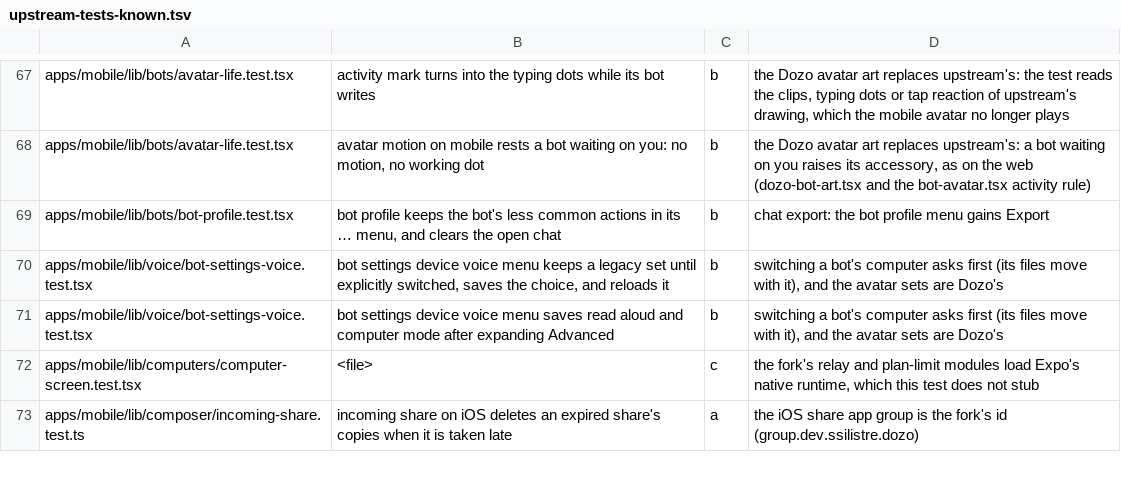
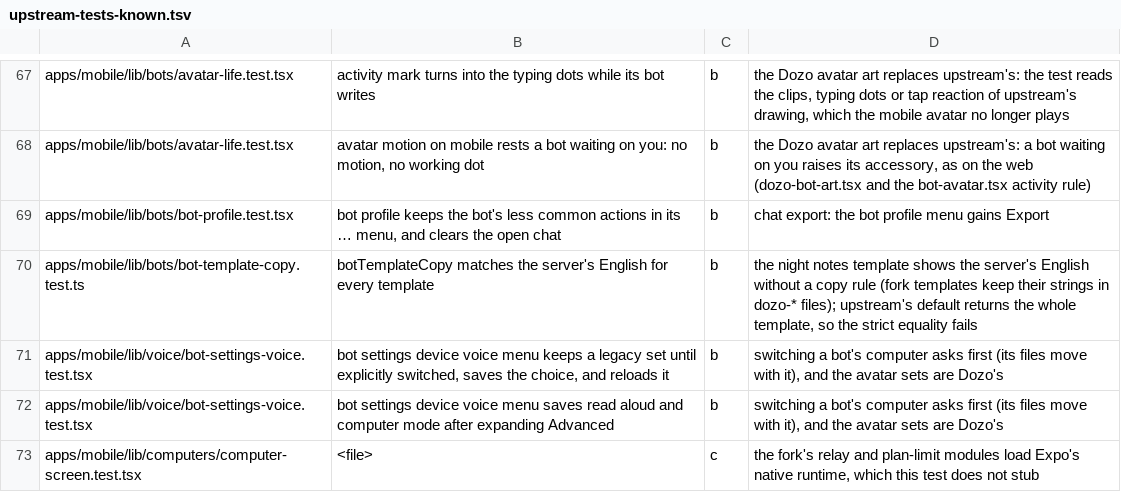
Before and after one commit to SSilistre-dev/dozo, a TSV file: dozo/brand/upstream-tests-known.tsv, drawn as a sheet; only a part is shown, gaps mark what is left out; the shorter side is filled out with more unchanged rows; the diff names each change by its address in the sheet, - before the commit and + after, or states it on an @@ line.

```diff
--- a/dozo/brand/upstream-tests-known.tsv
+++ b/dozo/brand/upstream-tests-known.tsv
+row 70: apps/mobile/lib/bots/bot-template-copy.test.ts | botTemplateCopy matches the server's English for every template | b | the night notes template shows the server's English without a copy rule (fork templates keep their strings in dozo-* files); upstream's default returns the whole template, so the strict equality fails
```
